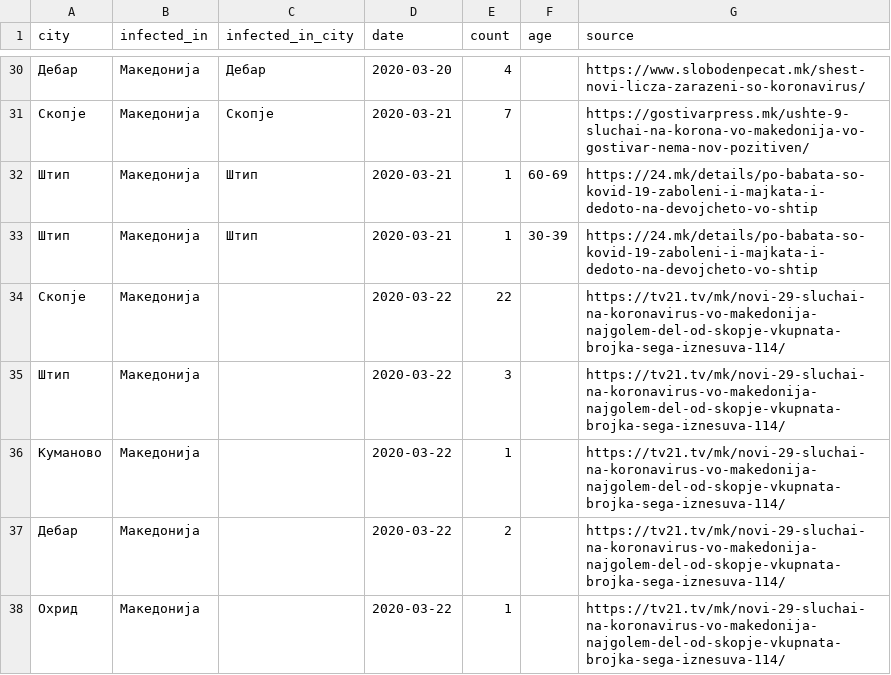
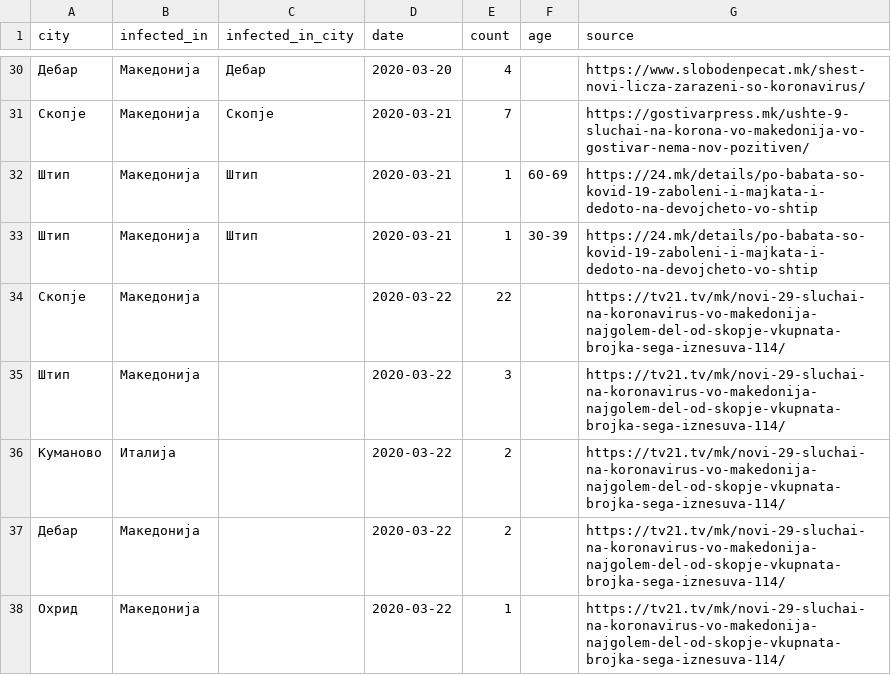
Before and after one commit to klupp/opendata, a CSV file: mk/covid19/datasets/infected_by_municipality.csv, drawn as a sheet; only a part is shown, gaps mark what is left out.

Commit message:
update covid19 Sun 22 Mar 2020 08:47:32 PM CET

```diff
--- a/mk/covid19/datasets/infected_by_municipality.csv
+++ b/mk/covid19/datasets/infected_by_municipality.csv
@@ -35,3 +35,3 @@ city,infected_in,infected_in_city,date,count,age,source
 Штип,Македонија,,2020-03-22,3,,https://tv21.tv/mk/novi-29-sluchai-na-koronavirus-vo-makedonija-najgolem-del-od-skopje-vkupnata-brojka-sega-iznesuva-114/
-Куманово,Македонија,,2020-03-22,1,,https://tv21.tv/mk/novi-29-sluchai-na-koronavirus-vo-makedonija-najgolem-del-od-skopje-vkupnata-brojka-sega-iznesuva-114/
+Куманово,Италија,,2020-03-22,2,,https://tv21.tv/mk/novi-29-sluchai-na-koronavirus-vo-makedonija-najgolem-del-od-skopje-vkupnata-brojka-sega-iznesuva-114/
 Дебар,Македонија,,2020-03-22,2,,https://tv21.tv/mk/novi-29-sluchai-na-koronavirus-vo-makedonija-najgolem-del-od-skopje-vkupnata-brojka-sega-iznesuva-114/
```
Also changed, not shown: mk/covid19/datasets/summary_by_municipality.csv, 1 other file.
